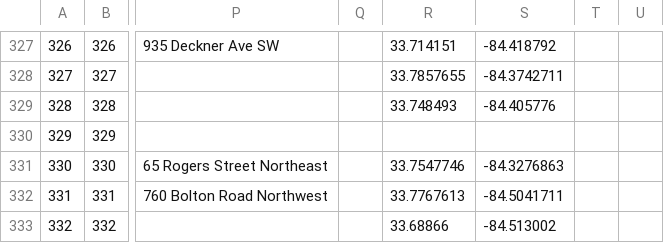
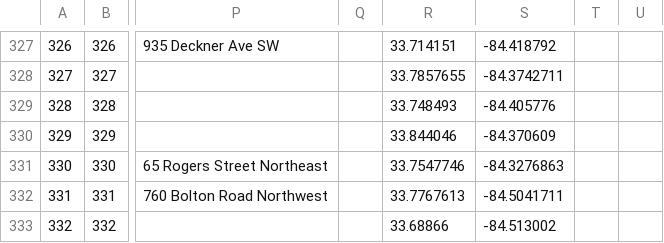
Before and after one commit to codeforamerica/buildatlanta, a CSV file: app/data/projects-geocoded.csv, drawn as a sheet; only a part is shown, gaps mark what is left out; the diff names each change by its address in the sheet, - before the commit and + after, or states it on an @@ line.

Commit message:
Updated projects and its geocodes

```diff
--- a/app/data/projects-geocoded.csv
+++ b/app/data/projects-geocoded.csv
-R330: (empty)
+R330: 33.844046
-S330: (empty)
+S330: -84.370609
```
Also changed, not shown: 2 other files.
